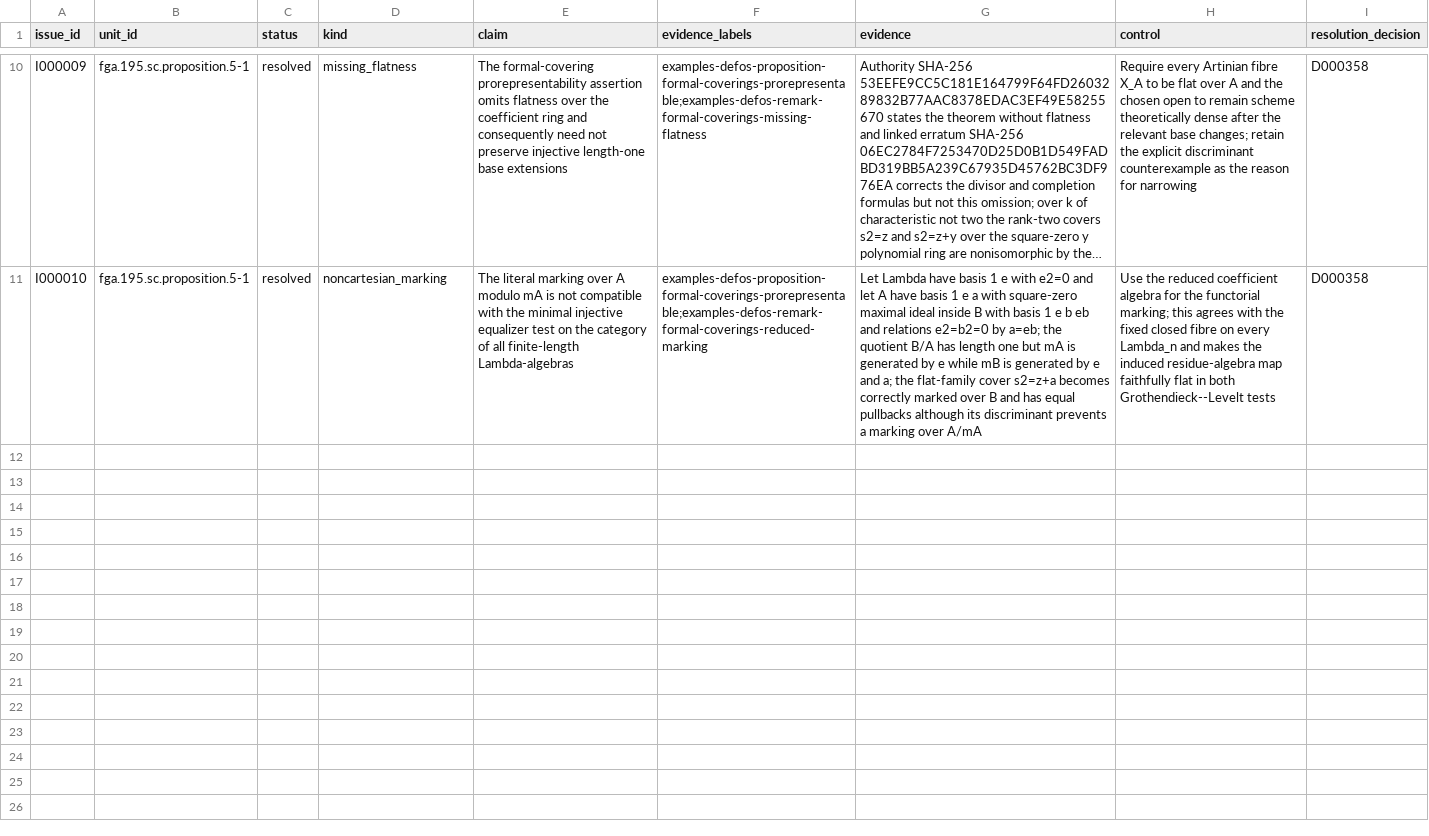
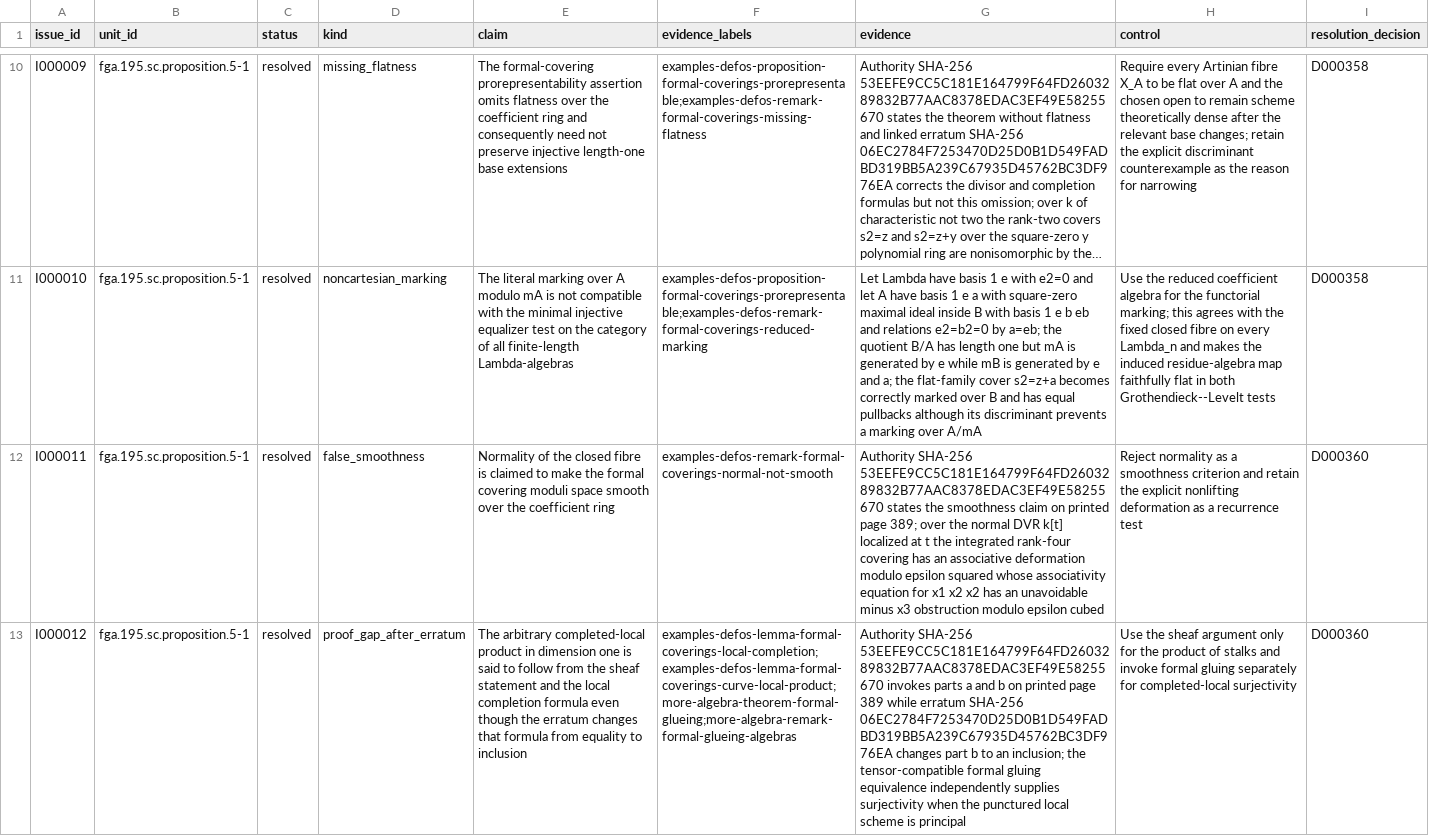
Before and after one commit to KokunoYumeto/stacks-english-ai-edition, a CSV file: fga/issues.csv, drawn as a sheet; only a part is shown, gaps mark what is left out; long unchanged cells end in …; the diff names each change by its address in the sheet, - before the commit and + after, or states it on an @@ line.

```diff
--- a/fga/issues.csv
+++ b/fga/issues.csv
+row 12: I000011 | fga.195.sc.proposition.5-1 | resolved | false_smoothness | Normality of the closed fibre is claimed to make the formal covering moduli space smooth over the coefficient ring | examples-defos-remark-formal-coverings-normal-not-smooth | Authority SHA-256 53EEFE9CC5C181E164799F64FD2603289832B77AAC8378EDAC3EF49E58255670 states the smoothness claim on printed page 389; over the normal DVR k[t] localized at t the integrated rank-four covering has an associative deformation modulo epsilon squared whose associativity equation for x1 x2 x2 has an unavoidable minus x3 obstruction modulo epsilon cubed | Reject normality as a smoothness criterion and retain the explicit nonlifting deformation as a recurrence test | D000360
+row 13: I000012 | fga.195.sc.proposition.5-1 | resolved | proof_gap_after_erratum | The arbitrary completed-local product in dimension one is said to follow from the sheaf statement and the local completion formula even though the erratum changes that formula from equality to inclusion | examples-defos-lemma-formal-coverings-local-completion;examples-defos-lemma-formal-coverings-curve-local-product;more-algebra-theorem-formal-glueing;more-algebra-remark-formal-glueing-algebras | Authority SHA-256 53EEFE9CC5C181E164799F64FD2603289832B77AAC8378EDAC3EF49E58255670 invokes parts a and b on printed page 389 while erratum SHA-256 06EC2784F7253470D25D0B1D549FADBD319BB5A239C67935D45762BC3DF976EA changes part b to an inclusion; the tensor-compatible formal gluing equivalence independently supplies surjectivity when the punctured local scheme is principal | Use the sheaf argument only for the product of stalks and invoke formal gluing separately for completed-local surjectivity | D000360
```
Also changed, not shown: fga/dec.csv, fga/map.csv, 6 other files.
